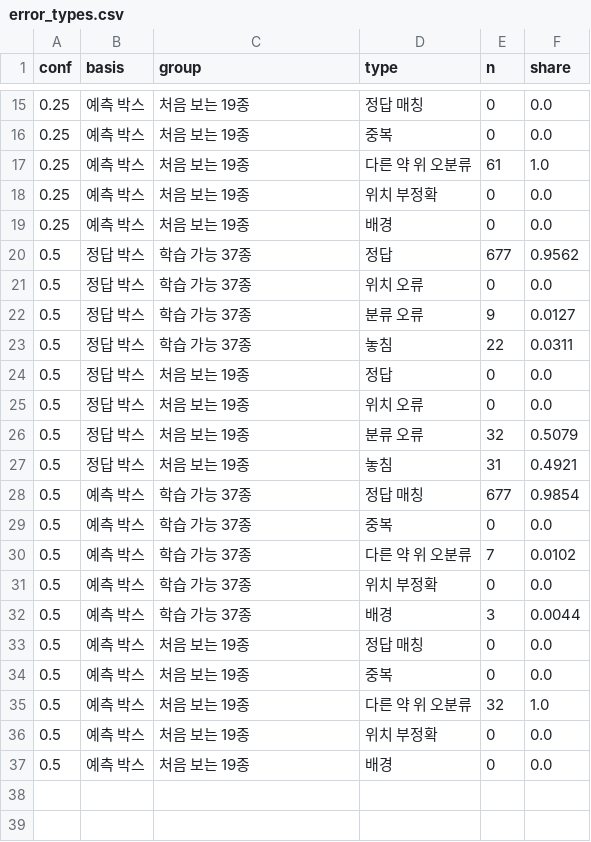
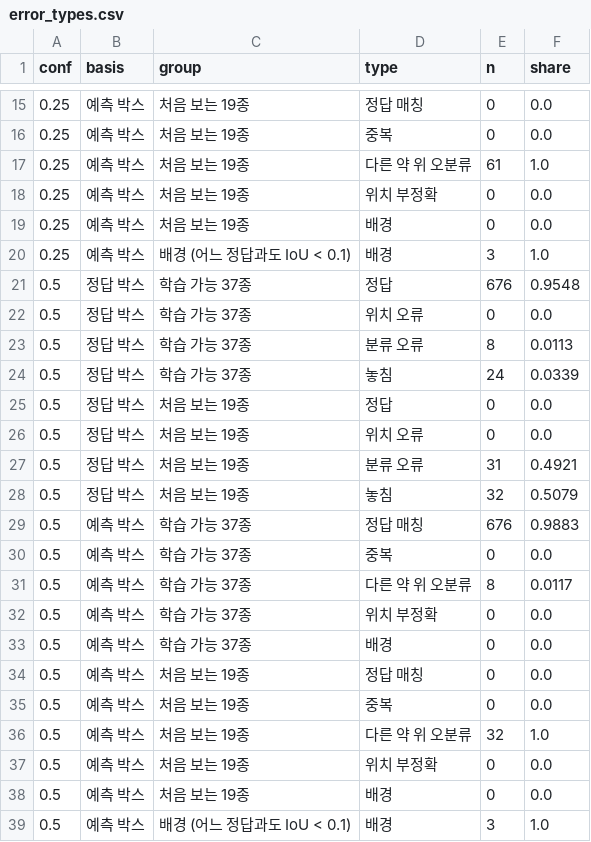
Before and after one commit to lee-da-gyo/ai-project-01-pill-detection, a CSV file: reports/experiments/error_types.csv, drawn as a sheet; only a part is shown, gaps mark what is left out; the diff covers the shown part only.

```diff
--- a/reports/experiments/error_types.csv
+++ b/reports/experiments/error_types.csv
@@ -19,15 +19,16 @@
 0.25,예측 박스,처음 보는 19종,배경,0,0.0
-0.5,정답 박스,학습 가능 37종,정답,677,0.9562
+0.25,예측 박스,배경 (어느 정답과도 IoU < 0.1),배경,3,1.0
+0.5,정답 박스,학습 가능 37종,정답,676,0.9548
 0.5,정답 박스,학습 가능 37종,위치 오류,0,0.0
-0.5,정답 박스,학습 가능 37종,분류 오류,9,0.0127
-0.5,정답 박스,학습 가능 37종,놓침,22,0.0311
+0.5,정답 박스,학습 가능 37종,분류 오류,8,0.0113
+0.5,정답 박스,학습 가능 37종,놓침,24,0.0339
 0.5,정답 박스,처음 보는 19종,정답,0,0.0
 0.5,정답 박스,처음 보는 19종,위치 오류,0,0.0
-0.5,정답 박스,처음 보는 19종,분류 오류,32,0.5079
-0.5,정답 박스,처음 보는 19종,놓침,31,0.4921
-0.5,예측 박스,학습 가능 37종,정답 매칭,677,0.9854
+0.5,정답 박스,처음 보는 19종,분류 오류,31,0.4921
+0.5,정답 박스,처음 보는 19종,놓침,32,0.5079
+0.5,예측 박스,학습 가능 37종,정답 매칭,676,0.9883
 0.5,예측 박스,학습 가능 37종,중복,0,0.0
-0.5,예측 박스,학습 가능 37종,다른 약 위 오분류,7,0.0102
+0.5,예측 박스,학습 가능 37종,다른 약 위 오분류,8,0.0117
 0.5,예측 박스,학습 가능 37종,위치 부정확,0,0.0
-0.5,예측 박스,학습 가능 37종,배경,3,0.0044
+0.5,예측 박스,학습 가능 37종,배경,0,0.0
 0.5,예측 박스,처음 보는 19종,정답 매칭,0,0.0
@@ -37 +38,2 @@
 0.5,예측 박스,처음 보는 19종,배경,0,0.0
+0.5,예측 박스,배경 (어느 정답과도 IoU < 0.1),배경,3,1.0
```
Also changed, not shown: 16 edited cells elsewhere in this file, reports/experiments/error_confusions.csv, reports/experiments/error_gt_boxes.csv, 11 other files.
